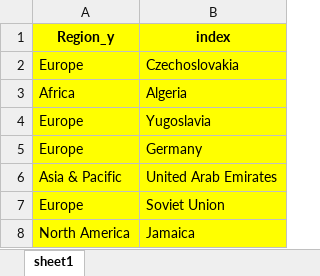
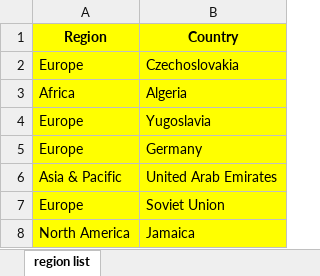
Before and after one commit to jInvincible/Group7-mini-project, an Excel workbook: jupyter/regions_list.xlsx, sheet region list, drawn as a sheet; only a part is shown; values as stored, in another font and other column widths than the file's, no borders; removed rows and columns are numbered as before the commit, all else as after; the diff names each change by its address in the sheet, - before the commit and + after, or states it on an @@ line.

```diff
--- a/jupyter/regions_list.xlsx (sheet region list)
+++ b/jupyter/regions_list.xlsx (sheet region list)
-sheet tab: sheet1
+sheet tab: region list
-row 1: Region_y | index
+row 1: Region | Country
```
Also changed, not shown: Fifa_world_cup_allMatches.xlsx, Fifa_world_cup_matchDetails.xlsx, 8 other files.
